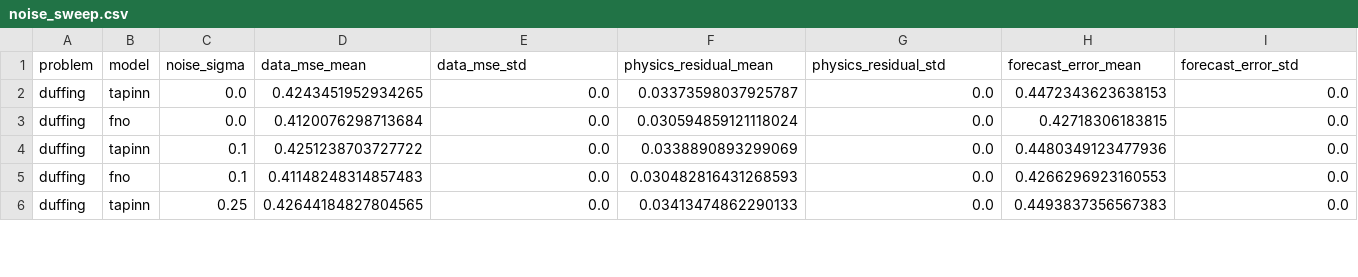
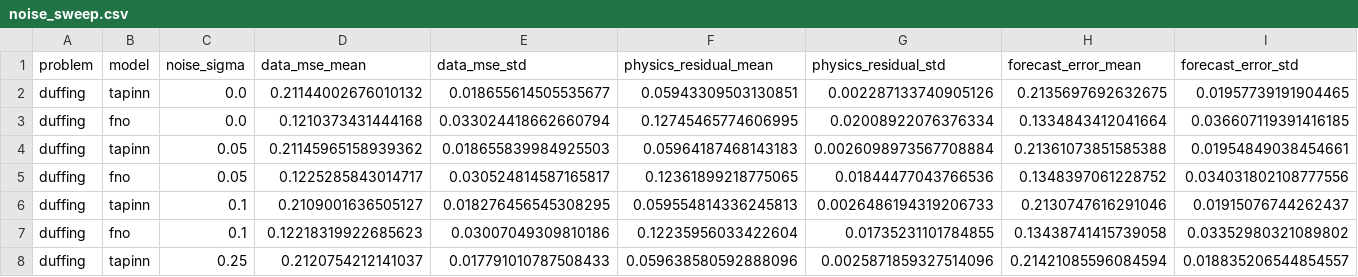
Before and after one commit to enzoniko/tapinn, a CSV file: neurips_results/exp_4_sensitivity_and_robustness/tables/noise_sweep.csv, drawn as a sheet; only a part is shown; the diff covers the shown part only.

```diff
--- a/neurips_results/exp_4_sensitivity_and_robustness/tables/noise_sweep.csv
+++ b/neurips_results/exp_4_sensitivity_and_robustness/tables/noise_sweep.csv
@@ -1,6 +1,8 @@
 problem,model,noise_sigma,data_mse_mean,data_mse_std,physics_residual_mean,physics_residual_std,forecast_error_mean,forecast_error_std
-duffing,tapinn,0.0,0.4243451952934265,0.0,0.03373598037925787,0.0,0.4472343623638153,0.0
-duffing,fno,0.0,0.4120076298713684,0.0,0.030594859121118024,0.0,0.42718306183815,0.0
-duffing,tapinn,0.1,0.4251238703727722,0.0,0.0338890893299069,0.0,0.4480349123477936,0.0
-duffing,fno,0.1,0.41148248314857483,0.0,0.030482816431268593,0.0,0.4266296923160553,0.0
-duffing,tapinn,0.25,0.42644184827804565,0.0,0.03413474862290133,0.0,0.4493837356567383,0.0
+duffing,tapinn,0.0,0.21144002676010132,0.018655614505535677,0.05943309503130851,0.002287133740905126,0.2135697692632675,0.01957739191904465
+duffing,fno,0.0,0.1210373431444168,0.033024418662660794,0.12745465774606995,0.02008922076376334,0.1334843412041664,0.036607119391416185
+duffing,tapinn,0.05,0.21145965158939362,0.018655839984925503,0.05964187468143183,0.0026098973567708884,0.21361073851585388,0.01954849038454661
+duffing,fno,0.05,0.1225285843014717,0.030524814587165817,0.12361899218775065,0.01844477043766536,0.1348397061228752,0.034031802108777556
+duffing,tapinn,0.1,0.2109001636505127,0.018276456545308295,0.059554814336245813,0.0026486194319206733,0.2130747616291046,0.01915076744262437
+duffing,fno,0.1,0.12218319922685623,0.03007049309810186,0.12235956033422604,0.01735231101784855,0.13438741415739058,0.03352980321089802
+duffing,tapinn,0.25,0.2120754212141037,0.017791010787508433,0.059638580592888096,0.0025871859327514096,0.21421085596084594,0.018835206544854557
```
Also changed, not shown: 6 added rows and 42 edited cells elsewhere in this file, neurips_results/exp_1_ode_chaos_suite/tables/model_summary.csv, neurips_results/exp_2_pde_spatiotemporal_suite/tables/model_summary.csv, 57 other files.
